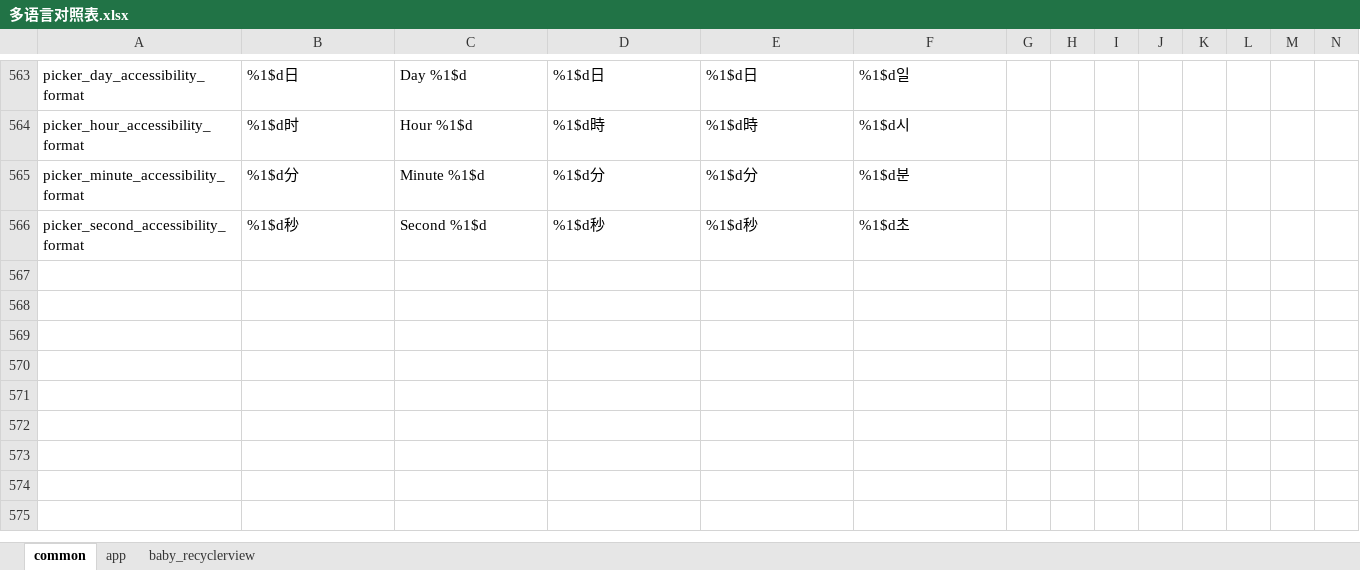
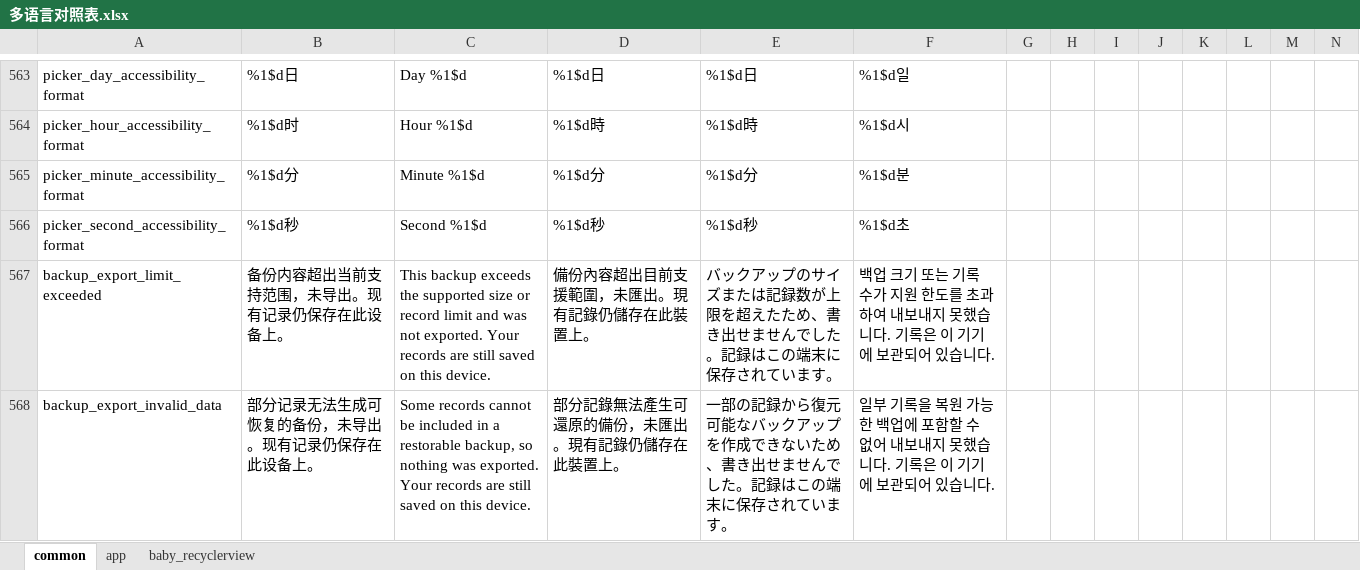
Before and after one commit to SilentHiKing/babycare, an Excel workbook: tools/language/多语言对照表.xlsx, sheet common, drawn as a sheet; only a part is shown, gaps mark what is left out; values as stored, in another font and other column widths than the file's, no borders; table styles not drawn; rows hold the shown columns only; the diff names each change by its address in the sheet, - before the commit and + after, or states it on an @@ line.

```diff
--- a/tools/language/多语言对照表.xlsx (sheet common)
+++ b/tools/language/多语言对照表.xlsx (sheet common)
+row 567: backup_export_limit_exceeded | 备份内容超出当前支持范围，未导出。现有记录仍保存在此设备上。 | This backup exceeds the supported size or record limit and was not exported. Your records are still saved on this device. | 備份內容超出目前支援範圍，未匯出。現有記錄仍儲存在此裝置上。 | バックアップのサイズまたは記録数が上限を超えたため、書き出せませんでした。記録はこの端末に保存されています。 | 백업 크기 또는 기록 수가 지원 한도를 초과하여 내보내지 못했습니다. 기록은 이 기기에 보관되어 있습니다.
+row 568: backup_export_invalid_data | 部分记录无法生成可恢复的备份，未导出。现有记录仍保存在此设备上。 | Some records cannot be included in a restorable backup, so nothing was exported. Your records are still saved on this device. | 部分記錄無法產生可還原的備份，未匯出。現有記錄仍儲存在此裝置上。 | 一部の記録から復元可能なバックアップを作成できないため、書き出せませんでした。記録はこの端末に保存されています。 | 일부 기록을 복원 가능한 백업에 포함할 수 없어 내보내지 못했습니다. 기록은 이 기기에 보관되어 있습니다.
```
Also changed, not shown: 51 other files.
